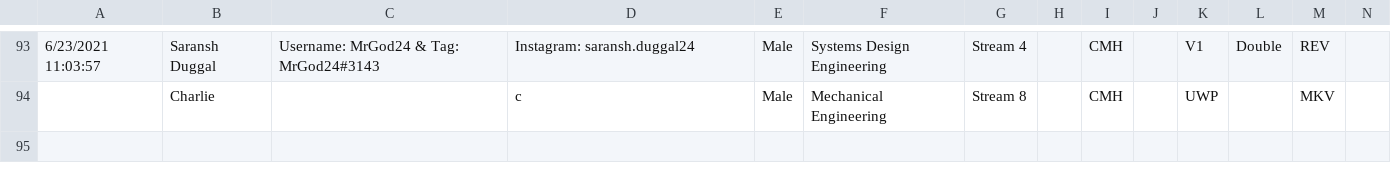
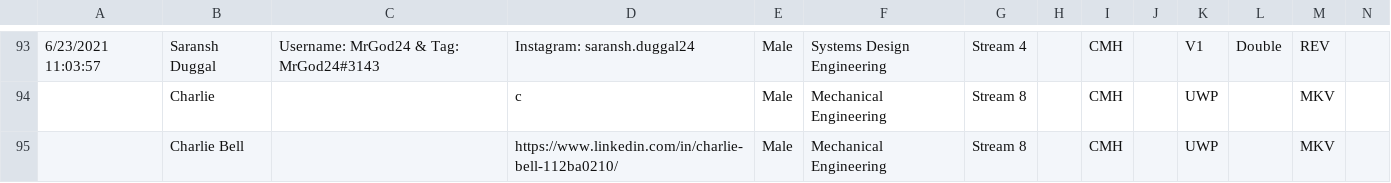
Before and after one commit to FayizMohideen/EngHack-2021-Python-Quest, a CSV file: Responses.csv, drawn as a sheet; only a part is shown, gaps mark what is left out; rows hold the shown columns only; the diff names each change by its address in the sheet, - before the commit and + after, or states it on an @@ line.

Commit message:
typo fix

```diff
--- a/Responses.csv
+++ b/Responses.csv
+row 95:  | Charlie Bell |  | https://www.linkedin.com/in/charlie-bell-112ba0210/ | Male | Mechanical Engineering | Stream 8 |  | CMH |  | UWP |  | MKV
```
Also changed, not shown: 1 other file.
